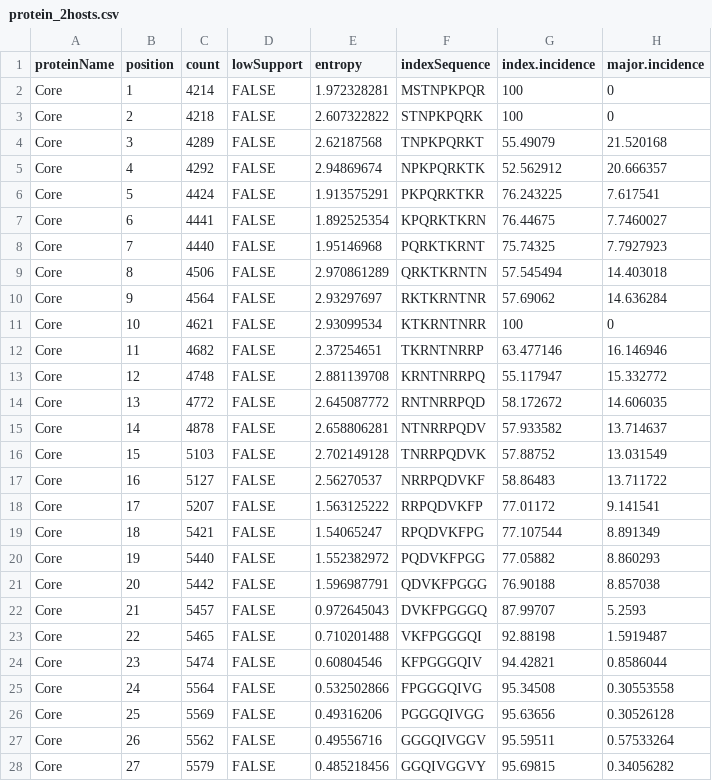
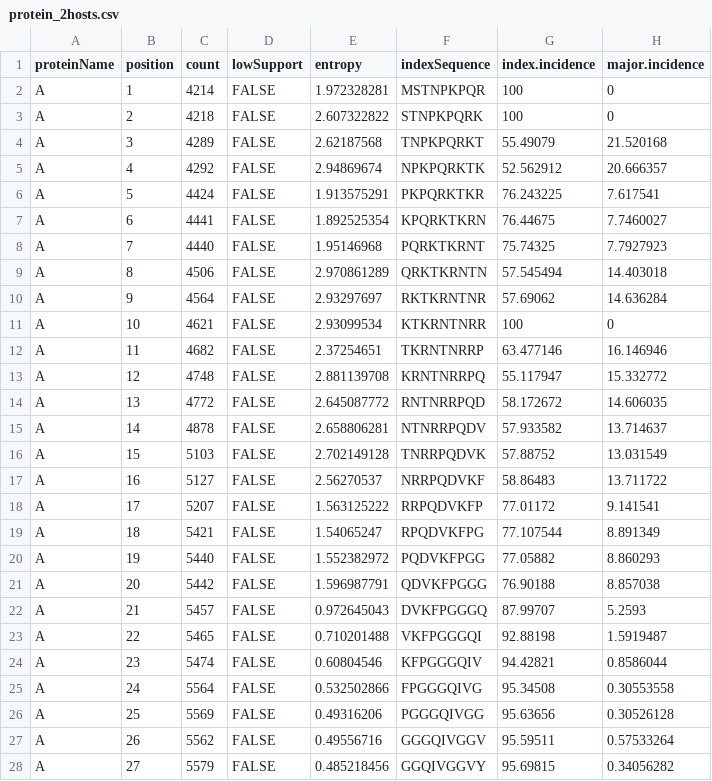
Before and after one commit to pendy05/vDiveR, a CSV file: data-raw/protein_2hosts.csv, drawn as a sheet; only a part is shown; the diff covers the shown part only; the diff names each change by its address in the sheet, - before the commit and + after, or states it on an @@ line.

```diff
--- a/data-raw/protein_2hosts.csv
+++ b/data-raw/protein_2hosts.csv
-A2:A28 (proteinName): Core
+A2:A28 (proteinName): A
```
Also changed, not shown: 173 edited cells elsewhere in this file, data-raw/proteins_1host.csv, 11 other files.
